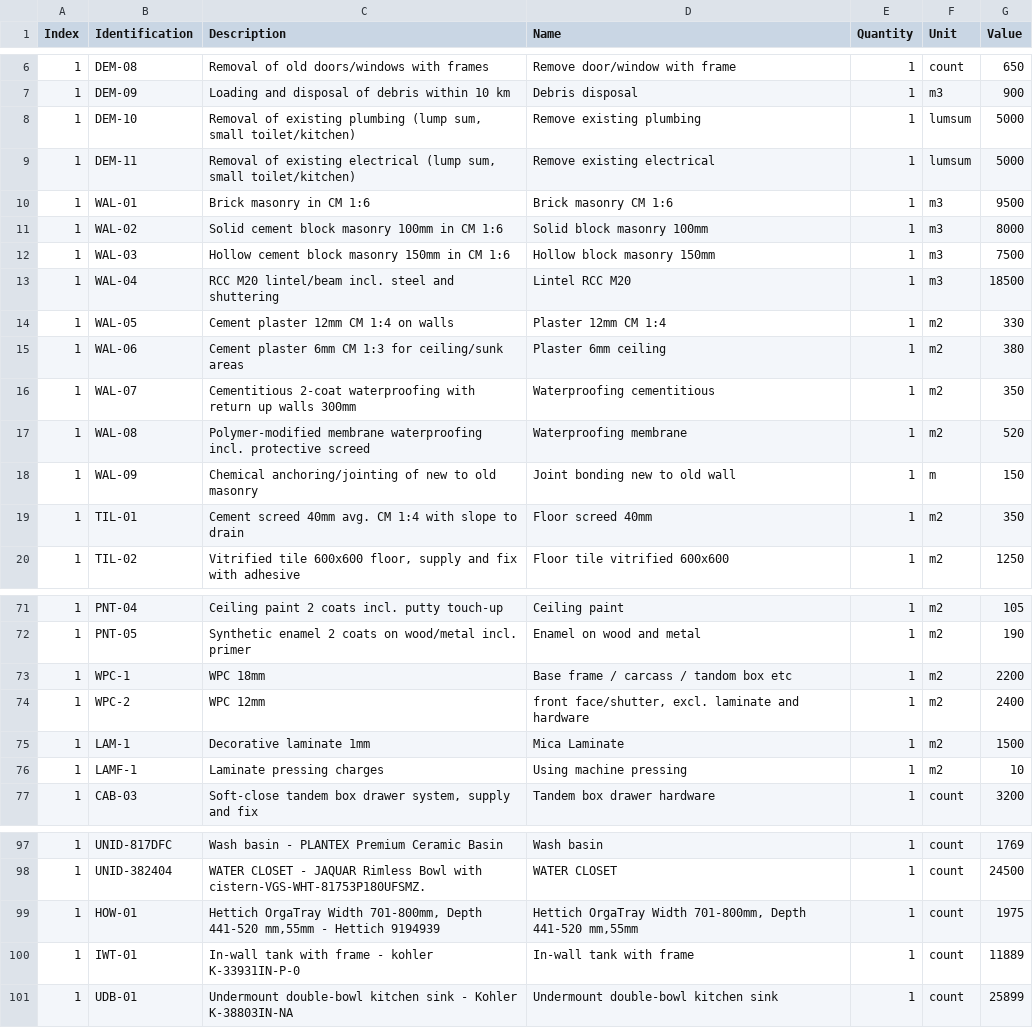
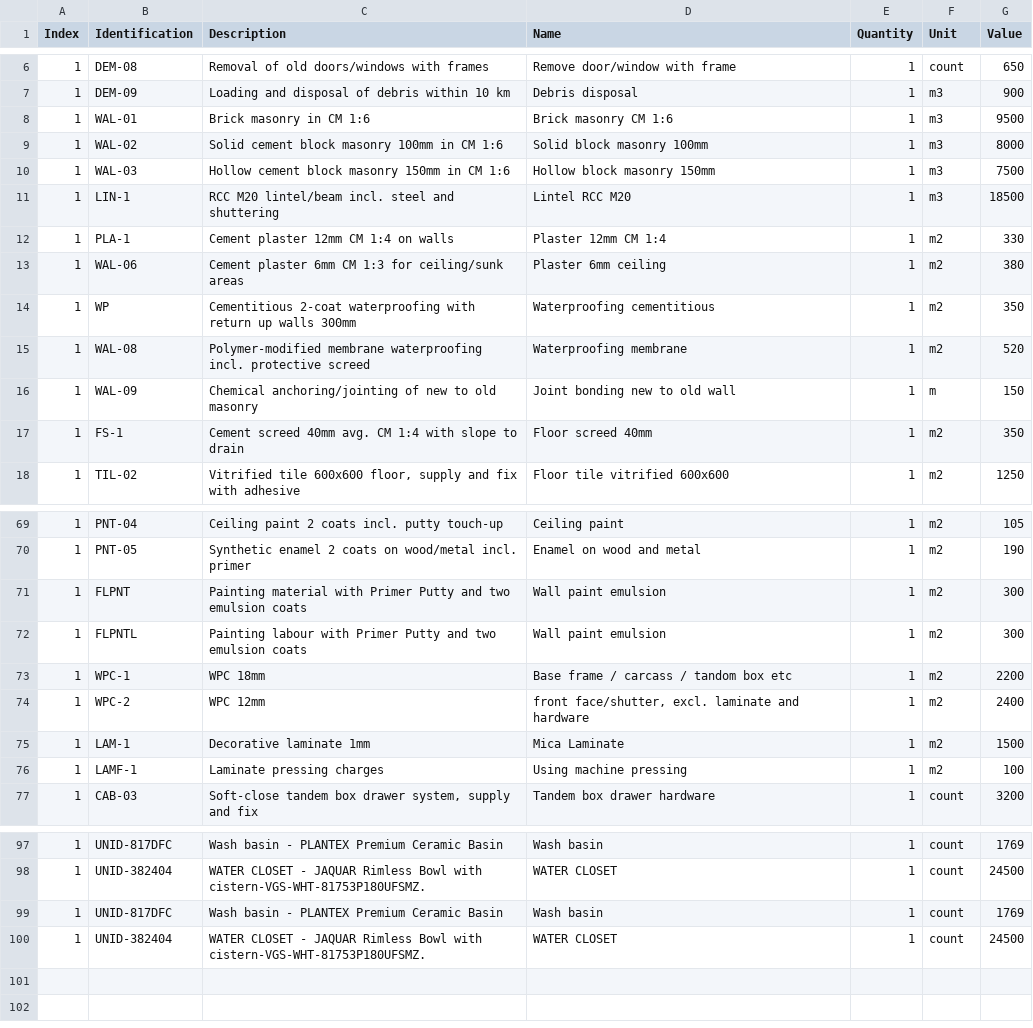
Before and after one commit to Arunarchitect/Sajeev, a CSV file: csv/rates.csv, drawn as a sheet; only a part is shown, gaps mark what is left out; the diff covers the shown part only.

```diff
--- a/csv/rates.csv
+++ b/csv/rates.csv
@@ -7,4 +7,2 @@ Index,Identification,Description,Name,Quantity,Unit,Value
 1,DEM-09,Loading and disposal of debris within 10 km,Debris disposal,1,m3,900
-1,DEM-10,"Removal of existing plumbing (lump sum, small toilet/kitchen)",Remove existing plumbing,1,lumsum,5000
-1,DEM-11,"Removal of existing electrical (lump sum, small toilet/kitchen)",Remove existing electrical,1,lumsum,5000
 1,WAL-01,Brick masonry in CM 1:6,Brick masonry CM 1:6,1,m3,9500
@@ -12,9 +10,9 @@ Index,Identification,Description,Name,Quantity,Unit,Value
 1,WAL-03,Hollow cement block masonry 150mm in CM 1:6,Hollow block masonry 150mm,1,m3,7500
-1,WAL-04,RCC M20 lintel/beam incl. steel and shuttering,Lintel RCC M20,1,m3,18500
-1,WAL-05,Cement plaster 12mm CM 1:4 on walls,Plaster 12mm CM 1:4,1,m2,330
+1,LIN-1,RCC M20 lintel/beam incl. steel and shuttering,Lintel RCC M20,1,m3,18500
+1,PLA-1,Cement plaster 12mm CM 1:4 on walls,Plaster 12mm CM 1:4,1,m2,330
 1,WAL-06,Cement plaster 6mm CM 1:3 for ceiling/sunk areas,Plaster 6mm ceiling,1,m2,380
-1,WAL-07,Cementitious 2-coat waterproofing with return up walls 300mm,Waterproofing cementitious,1,m2,350
+1,WP,Cementitious 2-coat waterproofing with return up walls 300mm,Waterproofing cementitious,1,m2,350
 1,WAL-08,Polymer-modified membrane waterproofing incl. protective screed,Waterproofing membrane,1,m2,520
 1,WAL-09,Chemical anchoring/jointing of new to old masonry,Joint bonding new to old wall,1,m,150
-1,TIL-01,Cement screed 40mm avg. CM 1:4 with slope to drain,Floor screed 40mm,1,m2,350
+1,FS-1,Cement screed 40mm avg. CM 1:4 with slope to drain,Floor screed 40mm,1,m2,350
 1,TIL-02,"Vitrified tile 600x600 floor, supply and fix with adhesive",Floor tile vitrified 600x600,1,m2,1250
@@ -72,2 +70,4 @@ Index,Identification,Description,Name,Quantity,Unit,Value
 1,PNT-05,Synthetic enamel 2 coats on wood/metal incl. primer,Enamel on wood and metal,1,m2,190
+1,FLPNT,Painting material with Primer Putty and two emulsion coats,Wall paint emulsion,1,m2,300
+1,FLPNTL,Painting labour with Primer Putty and two emulsion coats,Wall paint emulsion,1,m2,300
 1,WPC-1,WPC 18mm ,Base frame / carcass / tandom box etc,1,m2,2200
@@ -75,3 +75,3 @@ Index,Identification,Description,Name,Quantity,Unit,Value
 1,LAM-1,Decorative laminate 1mm ,Mica Laminate,1,m2,1500
-1,LAMF-1,Laminate pressing charges,Using machine pressing,1,m2,10
+1,LAMF-1,Laminate pressing charges,Using machine pressing,1,m2,100
 1,CAB-03,"Soft-close tandem box drawer system, supply and fix",Tandem box drawer hardware,1,count,3200
@@ -98,4 +98,3 @@ Index,Identification,Description,Name,Quantity,Unit,Value
 1,UNID-382404,WATER CLOSET - JAQUAR Rimless Bowl with cistern-VGS-WHT-81753P180UFSMZ.,WATER CLOSET,1,count,24500
-1,HOW-01,"Hettich OrgaTray Width 701-800mm, Depth 441-520 mm,55mm - Hettich 9194939","Hettich OrgaTray Width 701-800mm, Depth 441-520 mm,55mm",1,count,1975
-1,IWT-01,In-wall tank with frame - kohler K-33931IN-P-0,In-wall tank with frame,1,count,11889
-1,UDB-01,Undermount double-bowl kitchen sink - Kohler K-38803IN-NA,Undermount double-bowl kitchen sink,1,count,25899
+1,UNID-817DFC,Wash basin - PLANTEX Premium Ceramic Basin,Wash basin,1,count,1769
+1,UNID-382404,WATER CLOSET - JAQUAR Rimless Bowl with cistern-VGS-WHT-81753P180UFSMZ.,WATER CLOSET,1,count,24500
```
Also changed, not shown: 1 added row, 1 removed row and 5 edited cells elsewhere in this file, csv/Estimate.csv, 1 other file.
